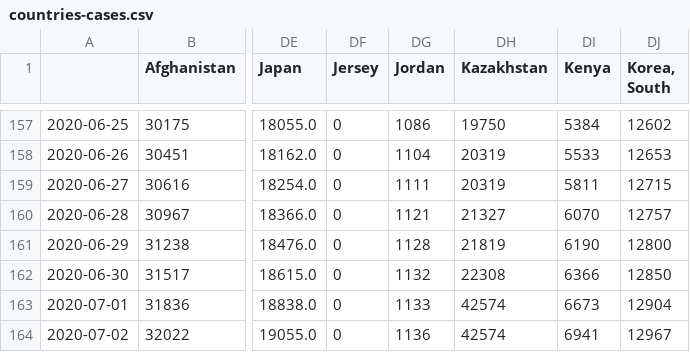
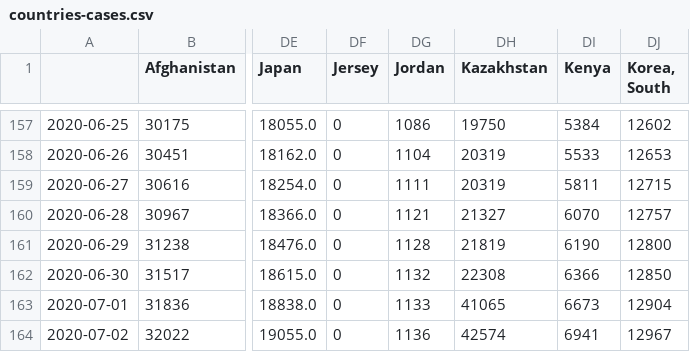
Before and after one commit to lintondf/COVIDtoTimeSeries, a CSV file: data/countries-cases.csv, drawn as a sheet; only a part is shown, gaps mark what is left out; the diff names each change by its address in the sheet, - before the commit and + after, or states it on an @@ line.

```diff
--- a/data/countries-cases.csv
+++ b/data/countries-cases.csv
-DH163 (Kazakhstan): 42574
+DH163 (Kazakhstan): 41065
```
Also changed, not shown: 5 other files.
